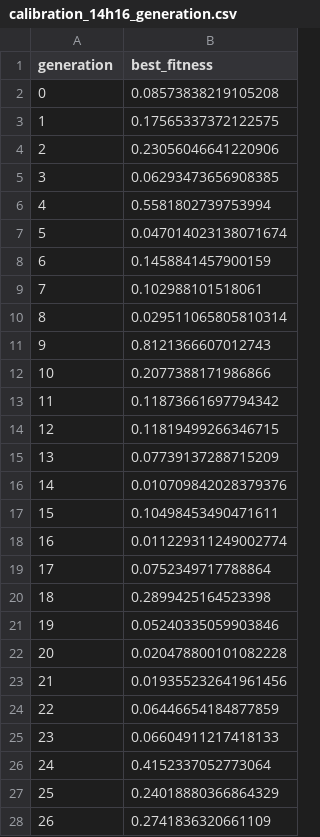
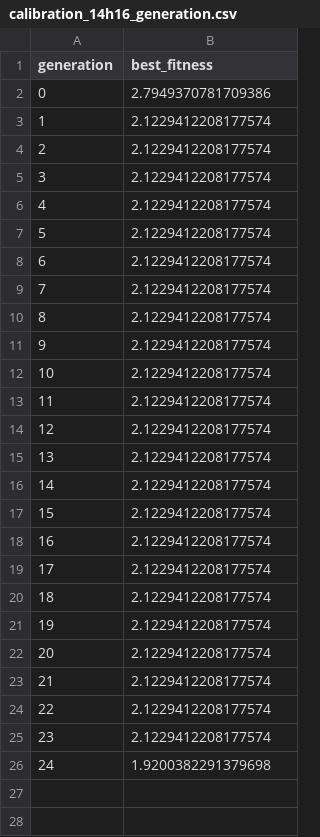
Before and after one commit to SingeKiller/Respiration_Mitochondrial, a CSV file: Code/python/plots/calibration_14h16_generation.csv, drawn as a sheet; only a part is shown; the diff covers the shown part only.

```diff
--- a/Code/python/plots/calibration_14h16_generation.csv
+++ b/Code/python/plots/calibration_14h16_generation.csv
@@ -1,28 +1,26 @@
 generation,best_fitness
-0,0.08573838219105208
-1,0.17565337372122575
-2,0.23056046641220906
-3,0.06293473656908385
-4,0.5581802739753994
-5,0.047014023138071674
-6,0.1458841457900159
-7,0.102988101518061
-8,0.029511065805810314
-9,0.8121366607012743
-10,0.2077388171986866
-11,0.11873661697794342
-12,0.11819499266346715
-13,0.07739137288715209
-14,0.010709842028379376
-15,0.10498453490471611
-16,0.011229311249002774
-17,0.0752349717788864
-18,0.2899425164523398
-19,0.05240335059903846
-20,0.020478800101082228
-21,0.019355232641961456
-22,0.06446654184877859
-23,0.06604911217418133
-24,0.4152337052773064
-25,0.24018880366864329
-26,0.2741836320661109
+0,2.7949370781709386
+1,2.1229412208177574
+2,2.1229412208177574
+3,2.1229412208177574
+4,2.1229412208177574
+5,2.1229412208177574
+6,2.1229412208177574
+7,2.1229412208177574
+8,2.1229412208177574
+9,2.1229412208177574
+10,2.1229412208177574
+11,2.1229412208177574
+12,2.1229412208177574
+13,2.1229412208177574
+14,2.1229412208177574
+15,2.1229412208177574
+16,2.1229412208177574
+17,2.1229412208177574
+18,2.1229412208177574
+19,2.1229412208177574
+20,2.1229412208177574
+21,2.1229412208177574
+22,2.1229412208177574
+23,2.1229412208177574
+24,1.9200382291379698
```
Also changed, not shown: 73 removed rows elsewhere in this file, Code/python/plots/calibration_15h12_checkpoint_parametre.csv, Code/python/plots/calibration_15h12_generation.csv, 47 other files.
